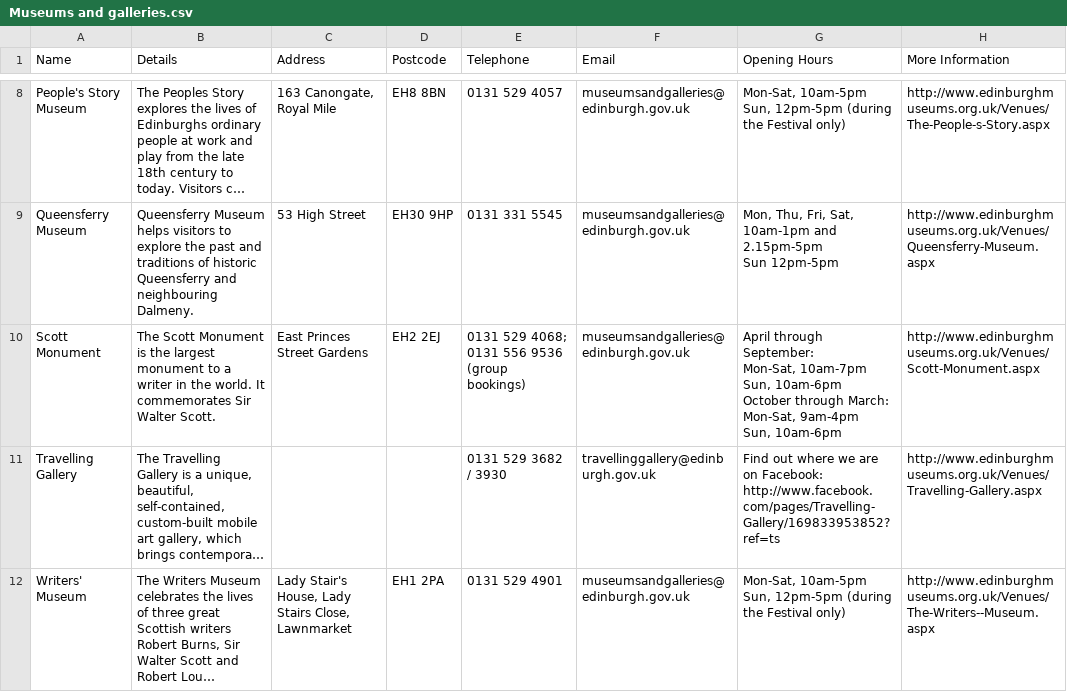
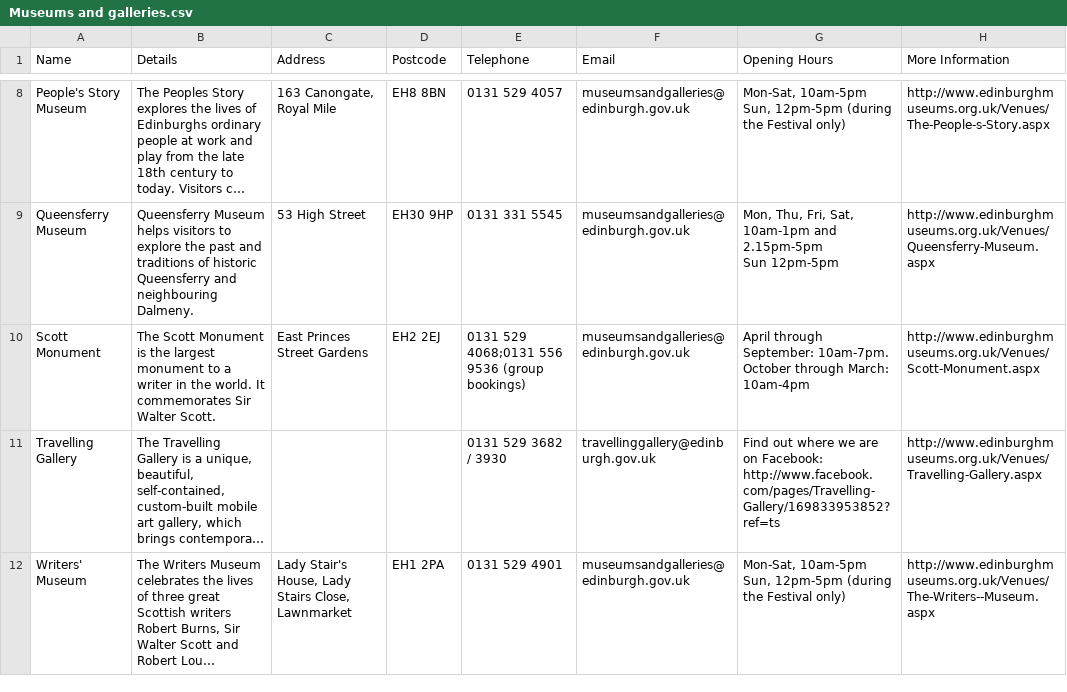
Before and after one commit to edinburghcouncil/datasets, a CSV file: Museums and galleries.csv, drawn as a sheet; only a part is shown, gaps mark what is left out; long unchanged cells end in …; ↵ is a line break in a cell; the diff names each change by its address in the sheet, - before the commit and + after, or states it on an @@ line.

```diff
--- a/Museums and galleries.csv
+++ b/Museums and galleries.csv
-E10 (Telephone): 0131 529 4068; ↵ 0131 556 9536 (group bookings)
+E10 (Telephone): 0131 529 4068;0131 556 9536 (group bookings)
-G10 (Opening Hours): …through September: ↵ Mon-Sat, 10am-7pm ↵ Sun, 10am-6pm ↵ October through March: ↵ Mon-Sat, 9am-4pm ↵ Sun, 10am-6pm
+G10 (Opening Hours): …through September: 10am-7pm. October through March: 10am-4pm
```
Also changed, not shown: Community councils.csv, Conservation areas.csv, 10 other files.
